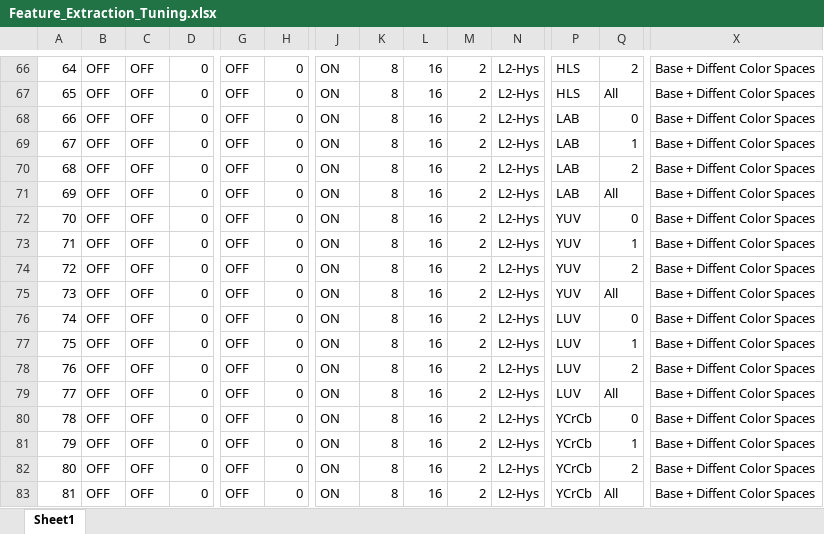
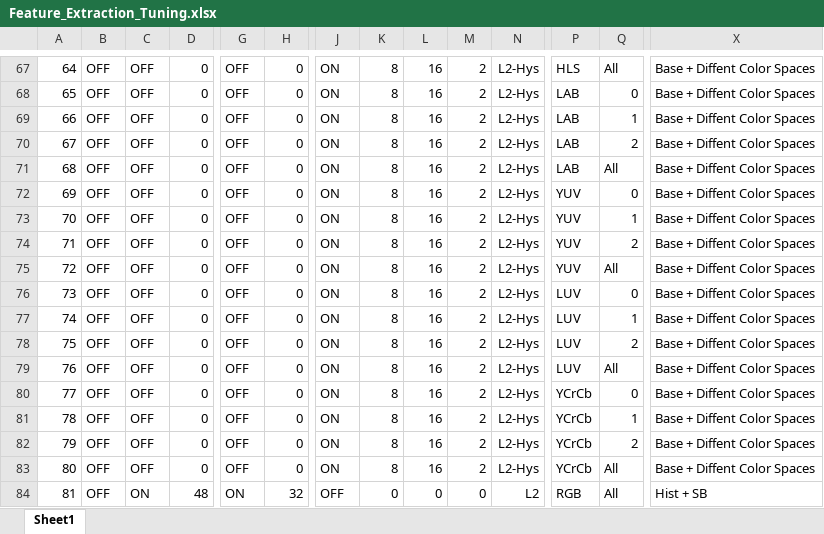
Before and after one commit to eslamsherif/CarND_Project05VehicleDetectionAndTracking, an Excel workbook: Feature_Extraction_Tuning.xlsx, sheet Sheet1, drawn as a sheet; only a part is shown, gaps mark what is left out; values as stored, in another font and other column widths than the file's, no borders; conditional formats not drawn; addresses are those after the commit; the diff covers the shown part only; the diff names each change by its address in the sheet, - before the commit and + after, or states it on an @@ line.

```diff
--- a/Feature_Extraction_Tuning.xlsx (sheet Sheet1)
+++ b/Feature_Extraction_Tuning.xlsx (sheet Sheet1)
-Q67: 2
+Q67: All
-P68: HLS
+P68: LAB
-Q68: All
+Q68: 0
-Q69: 0
+Q69: 1
-Q70: 1
+Q70: 2
-Q71: 2
+Q71: All
-P72: LAB
+P72: YUV
-Q72: All
+Q72: 0
-Q73: 0
+Q73: 1
-Q74: 1
+Q74: 2
-Q75: 2
+Q75: All
-P76: YUV
+P76: LUV
-Q76: All
+Q76: 0
-Q77: 0
+Q77: 1
-Q78: 1
+Q78: 2
-Q79: 2
+Q79: All
-P80: LUV
+P80: YCrCb
-Q80: All
+Q80: 0
-Q81: 0
+Q81: 1
-Q82: 1
+Q82: 2
-Q83: 2
+Q83: All
-C84: OFF
+C84: ON
-D84: 0
+D84: 48
-G84: OFF
+G84: ON
-H84: 0
+H84: 32
-J84: ON
+J84: OFF
-K84: 8
+K84: 0
-L84: 16
+L84: 0
-M84: 2
+M84: 0
-N84: L2-Hys
+N84: L2
-P84: YCrCb
+P84: RGB
-X84: Base + Diffent Color Spaces
+X84: Hist + SB
```
Also changed, not shown: 1 added row, 1 removed row, 165 edited cells and cell formats elsewhere in this sheet, formulas that keep their value, 4 other files.
